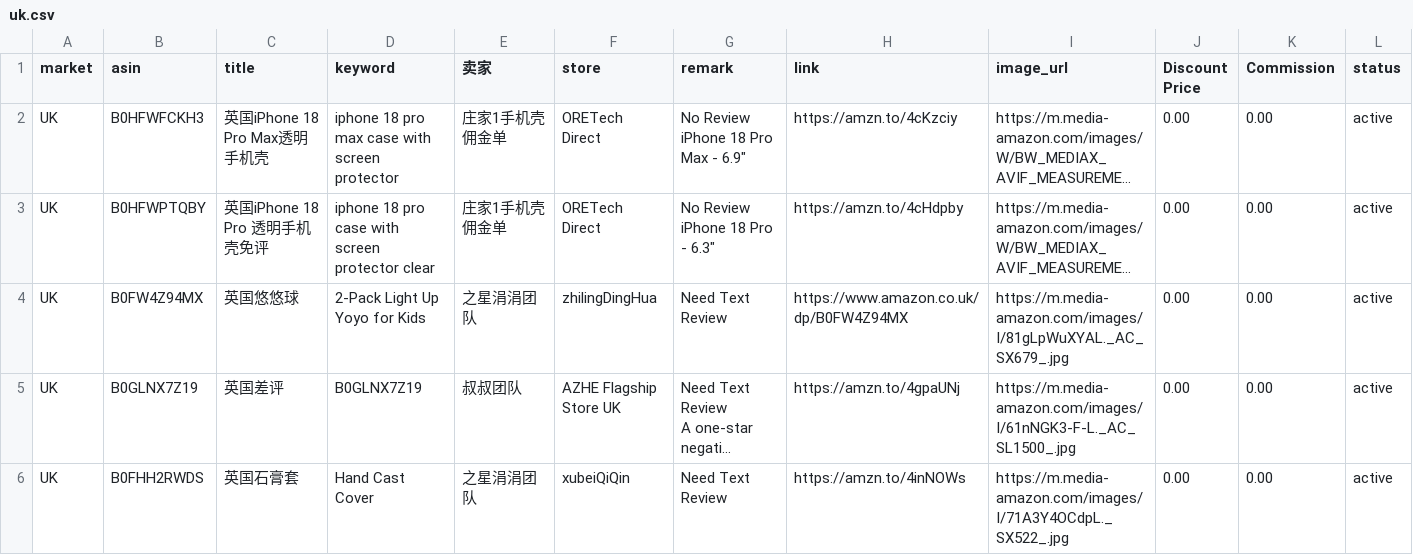
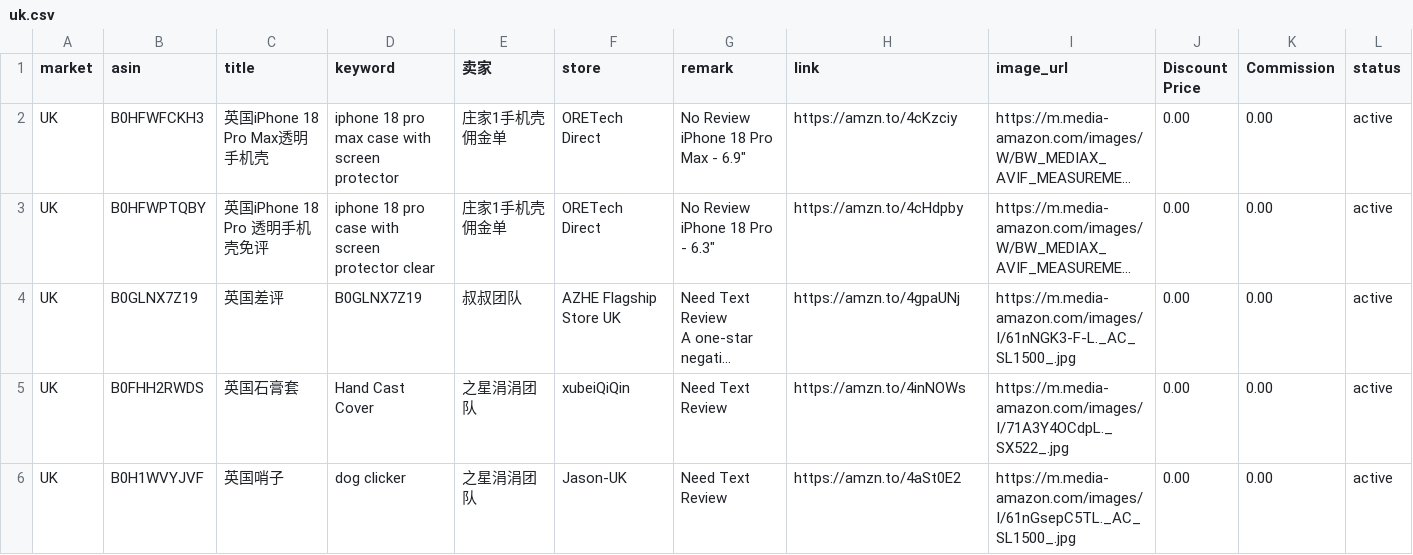
Before and after one commit to dalemy-1/us, a CSV file: uk.csv, drawn as a sheet; only a part is shown; the shorter side is filled out with more unchanged rows; long unchanged cells end in …; the diff names each change by its address in the sheet, - before the commit and + after, or states it on an @@ line.

```diff
--- a/uk.csv
+++ b/uk.csv
-row 4: UK | B0FW4Z94MX | 英国悠悠球 | 2-Pack Light Up Yoyo for Kids | 之星涓涓团队 | zhilingDingHua | Need Text Review | https://www.amazon.co.uk/dp/B0FW4Z94MX | https://m.media-amazon.com/images/I/81gLpWuXYAL._AC_SX679_.jpg | 0.00 | 0.00 | active
```
Also changed, not shown: ca.csv, de.csv, 3 other files.
